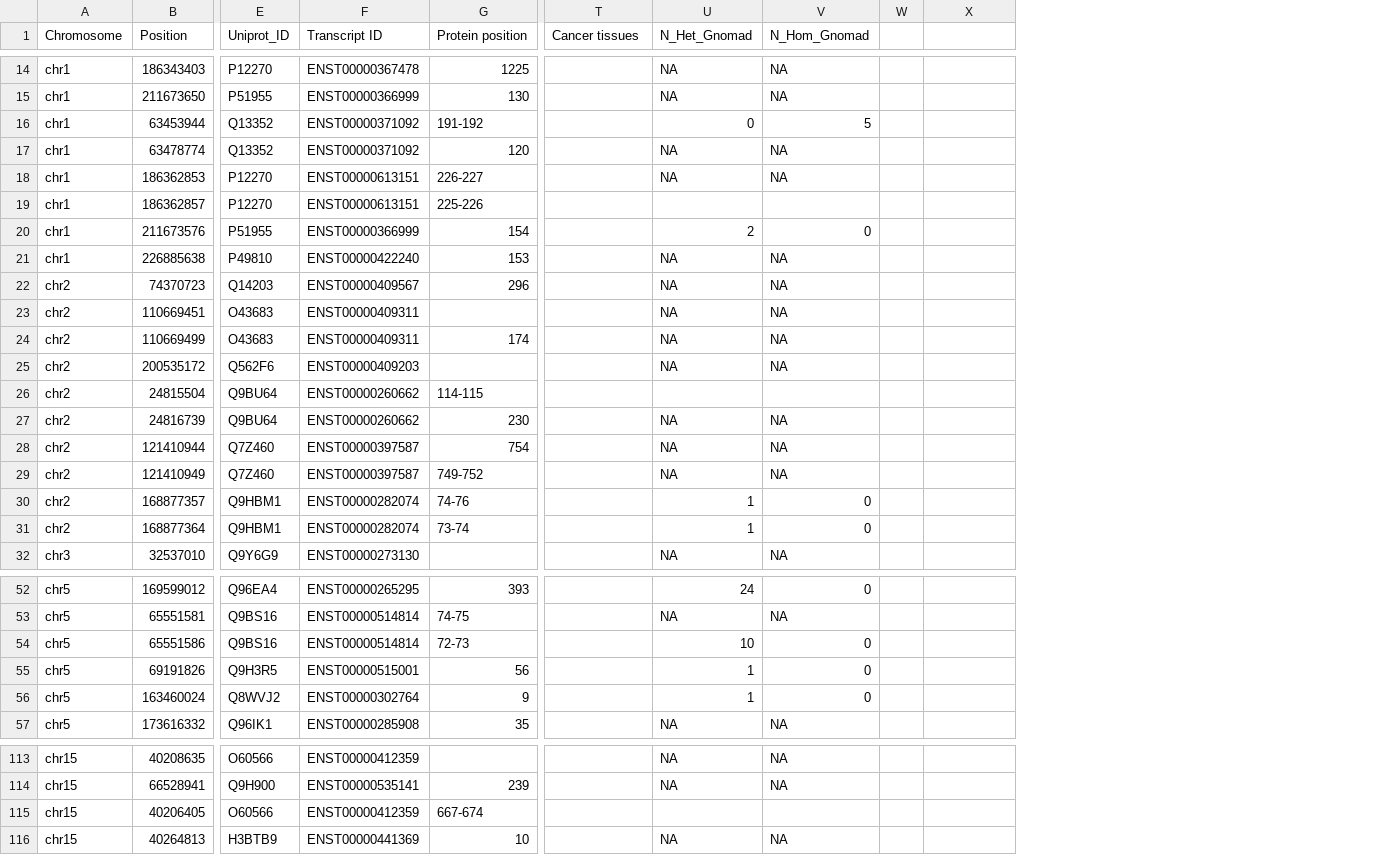
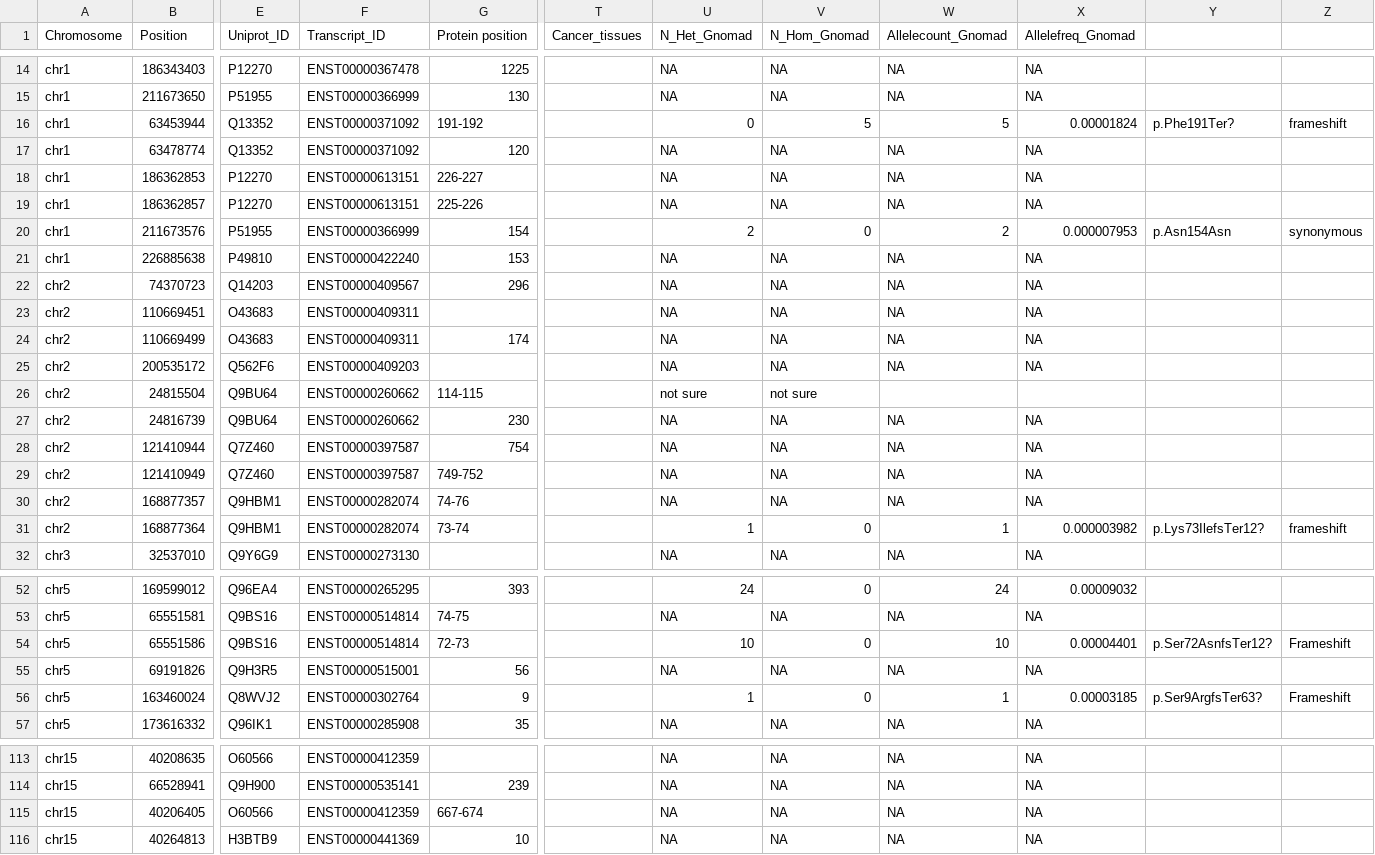
Before and after one commit to TruptiAG/CIVa, a CSV file: data/civ_data.csv, drawn as a sheet; only a part is shown, gaps mark what is left out; removed rows and columns are numbered as before the commit, all else as after; the diff covers the shown part only; the diff names each change by its address in the sheet, - before the commit and + after, or states it on an @@ line.

```diff
--- a/data/civ_data.csv
+++ b/data/civ_data.csv
-column W, empty
+column W (Allelecount_Gnomad), rows 14-32: NA | NA | 5 | NA | NA | NA | 2 | NA | NA | NA | NA | NA |  | NA | NA | NA | NA | 1 | NA; rows 52-57: 24 | NA | 10 | NA | 1 | NA; rows 113-116: all NA
+column X (Allelefreq_Gnomad), rows 14-32: NA | NA | 0.00001824 | NA | NA | NA | 0.000007953 | NA | NA | NA | NA | NA |  | NA | NA | NA | NA | 0.000003982 | NA; rows 52-57: 0.00009032 | NA | 0.00004401 | NA | 0.00003185 | NA; rows 113-116: all NA
+column Y, rows 16-31: p.Phe191Ter? |  |  |  | p.Asn154Asn |  |  |  |  |  |  |  |  |  |  | p.Lys73IlefsTer12?; rows 54-56: p.Ser72AsnfsTer12? |  | p.Ser9ArgfsTer63?
-F1: Transcript ID
+F1: Transcript_ID
-T1: Cancer tissues
+T1: Cancer_tissues
-Z16: (empty)
+Z16: frameshift
-U19 (N_Het_Gnomad): (empty)
+U19 (N_Het_Gnomad): NA
-V19 (N_Hom_Gnomad): (empty)
+V19 (N_Hom_Gnomad): NA
-Z20: (empty)
+Z20: synonymous
-U26 (N_Het_Gnomad): (empty)
+U26 (N_Het_Gnomad): not sure
-V26 (N_Hom_Gnomad): (empty)
+V26 (N_Hom_Gnomad): not sure
-U30 (N_Het_Gnomad): 1
+U30 (N_Het_Gnomad): NA
-V30 (N_Hom_Gnomad): 0
+V30 (N_Hom_Gnomad): NA
-Z31: (empty)
+Z31: frameshift
-Z54: (empty)
+Z54: Frameshift
-U55 (N_Het_Gnomad): 1
+U55 (N_Het_Gnomad): NA
-V55 (N_Hom_Gnomad): 0
+V55 (N_Hom_Gnomad): NA
-Z56: (empty)
+Z56: Frameshift
-U115 (N_Het_Gnomad): (empty)
+U115 (N_Het_Gnomad): NA
-V115 (N_Hom_Gnomad): (empty)
+V115 (N_Hom_Gnomad): NA
```
Also changed, not shown: 23 edited cells elsewhere in this file, 2 other files.
